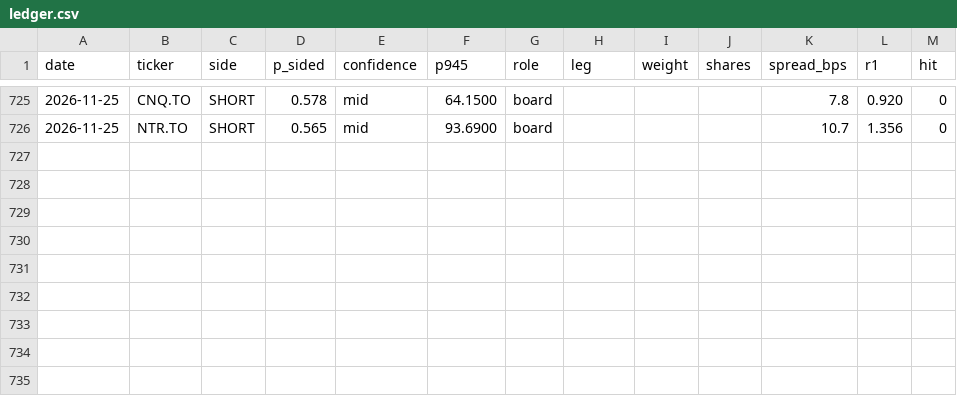
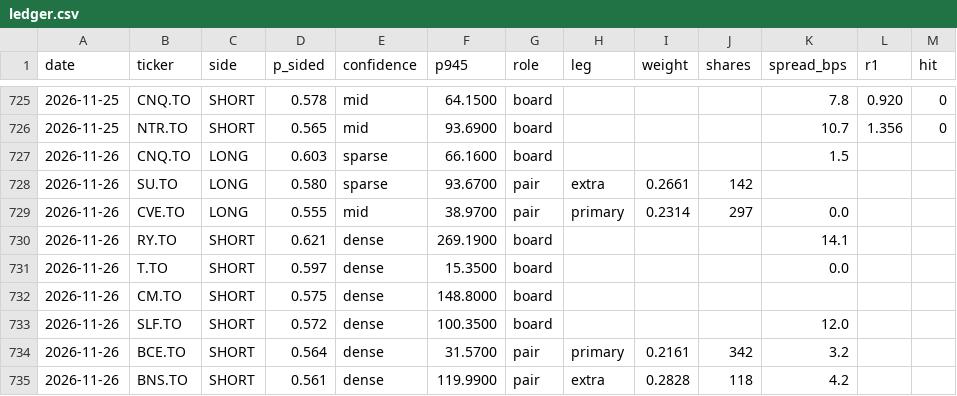
Before and after one commit to rufatb/RB, a CSV file: ledger.csv, drawn as a sheet; only a part is shown, gaps mark what is left out; the diff names each change by its address in the sheet, - before the commit and + after, or states it on an @@ line.

```diff
--- a/ledger.csv
+++ b/ledger.csv
+row 727: 2026-11-26 | CNQ.TO | LONG | 0.603 | sparse | 66.1600 | board |  |  |  | 1.5
+row 728: 2026-11-26 | SU.TO | LONG | 0.580 | sparse | 93.6700 | pair | extra | 0.2661 | 142
+row 729: 2026-11-26 | CVE.TO | LONG | 0.555 | mid | 38.9700 | pair | primary | 0.2314 | 297 | 0.0
+row 730: 2026-11-26 | RY.TO | SHORT | 0.621 | dense | 269.1900 | board |  |  |  | 14.1
+row 731: 2026-11-26 | T.TO | SHORT | 0.597 | dense | 15.3500 | board |  |  |  | 0.0
+row 732: 2026-11-26 | CM.TO | SHORT | 0.575 | dense | 148.8000 | board
+row 733: 2026-11-26 | SLF.TO | SHORT | 0.572 | dense | 100.3500 | board |  |  |  | 12.0
+row 734: 2026-11-26 | BCE.TO | SHORT | 0.564 | dense | 31.5700 | pair | primary | 0.2161 | 342 | 3.2
+row 735: 2026-11-26 | BNS.TO | SHORT | 0.561 | dense | 119.9900 | pair | extra | 0.2828 | 118 | 4.2
```
Also changed, not shown: universe_prints.csv.
